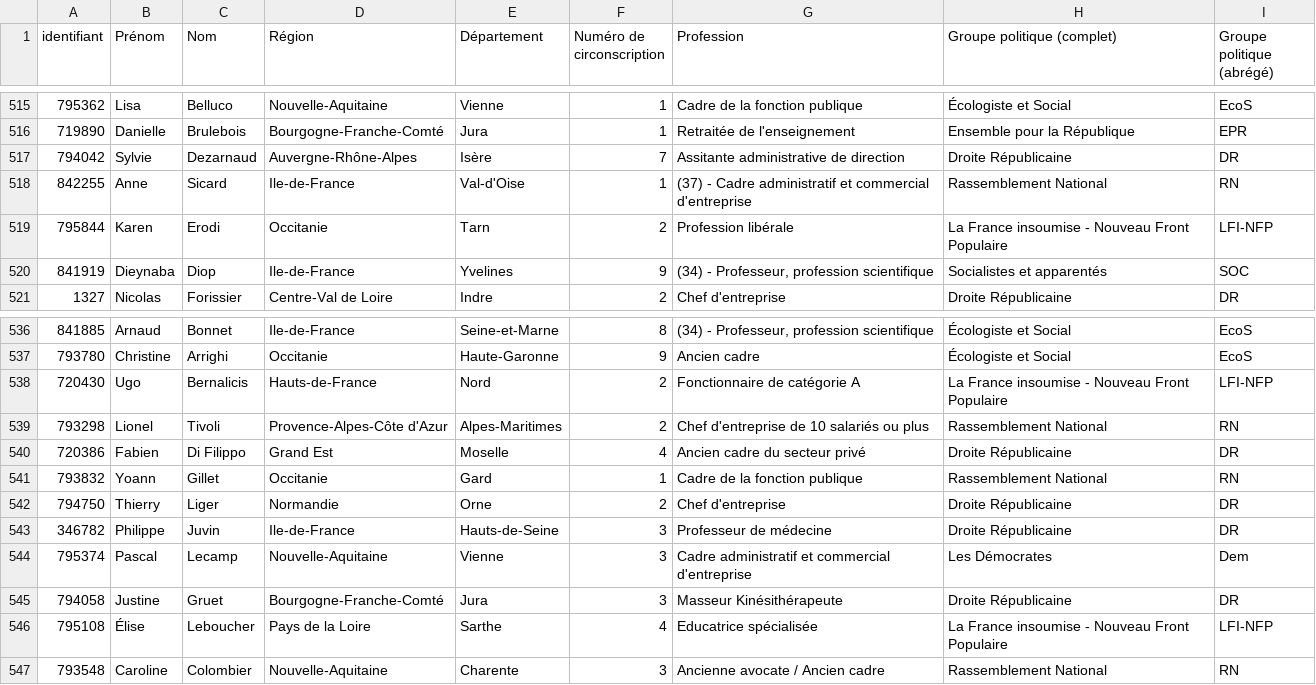
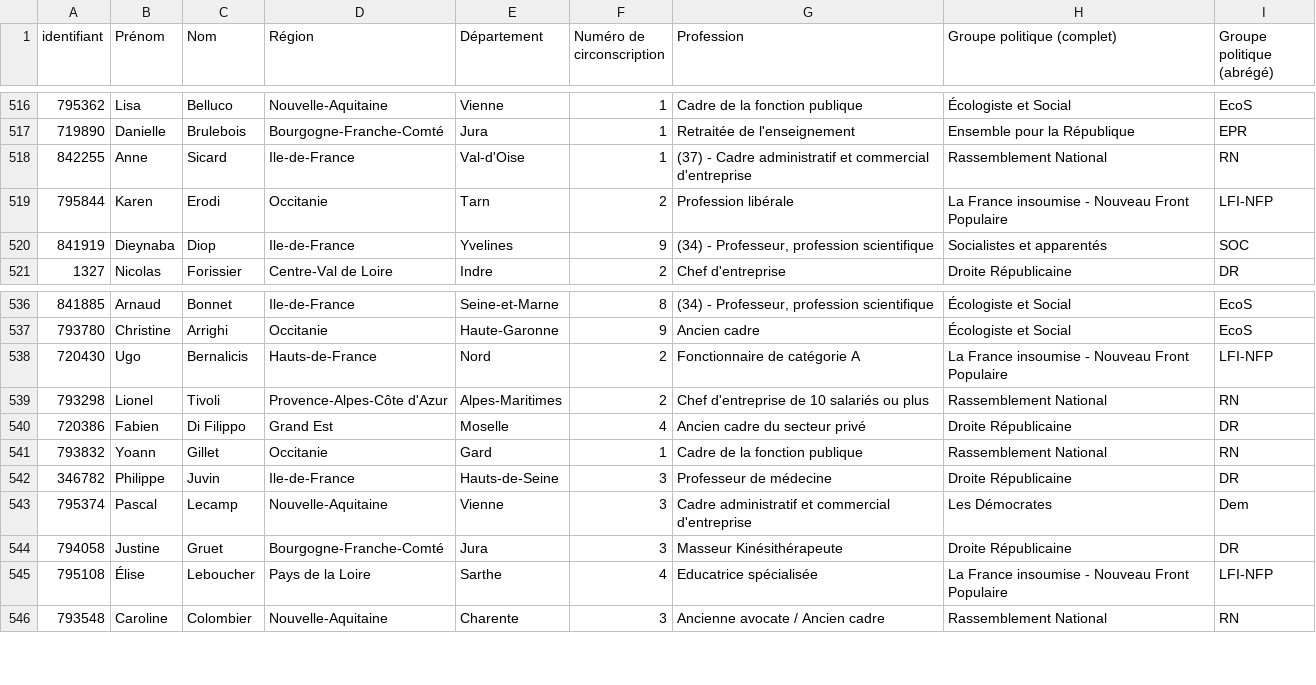
Before and after one commit to FrancoisMB/CollabBot, a CSV file: v4/bdd_deputes.csv, drawn as a sheet; only a part is shown, gaps mark what is left out; removed rows and columns are numbered as before the commit, all else as after; the diff covers the shown part only; the diff names each change by its address in the sheet, - before the commit and + after, or states it on an @@ line.

```diff
--- a/v4/bdd_deputes.csv
+++ b/v4/bdd_deputes.csv
-row 517: 794042 | Sylvie | Dezarnaud | Auvergne-Rhône-Alpes | Isère | 7 | Assitante administrative de direction | Droite Républicaine | DR
-row 542: 794750 | Thierry | Liger | Normandie | Orne | 2 | Chef d'entreprise | Droite Républicaine | DR
```
Also changed, not shown: 6 added rows and 5 removed rows elsewhere in this file.
